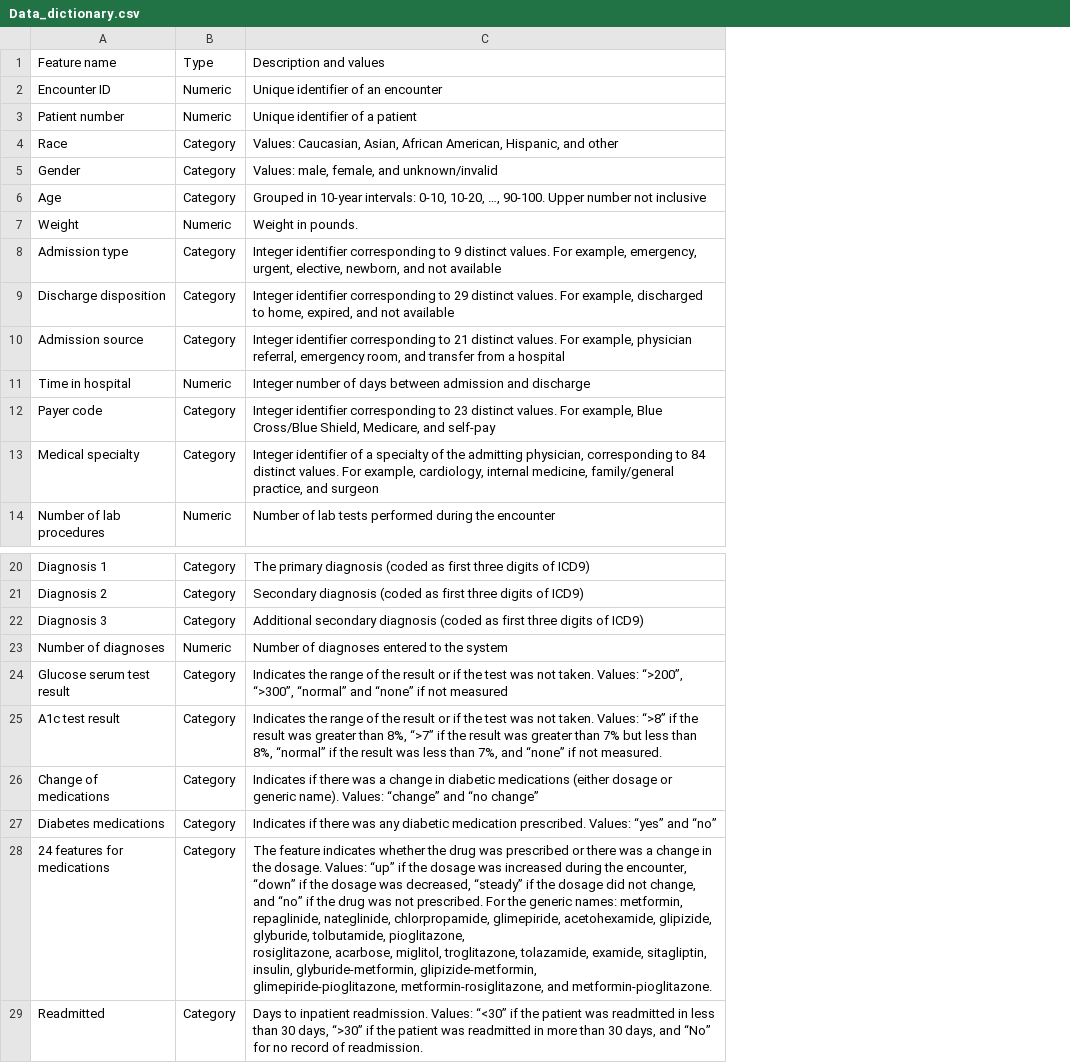
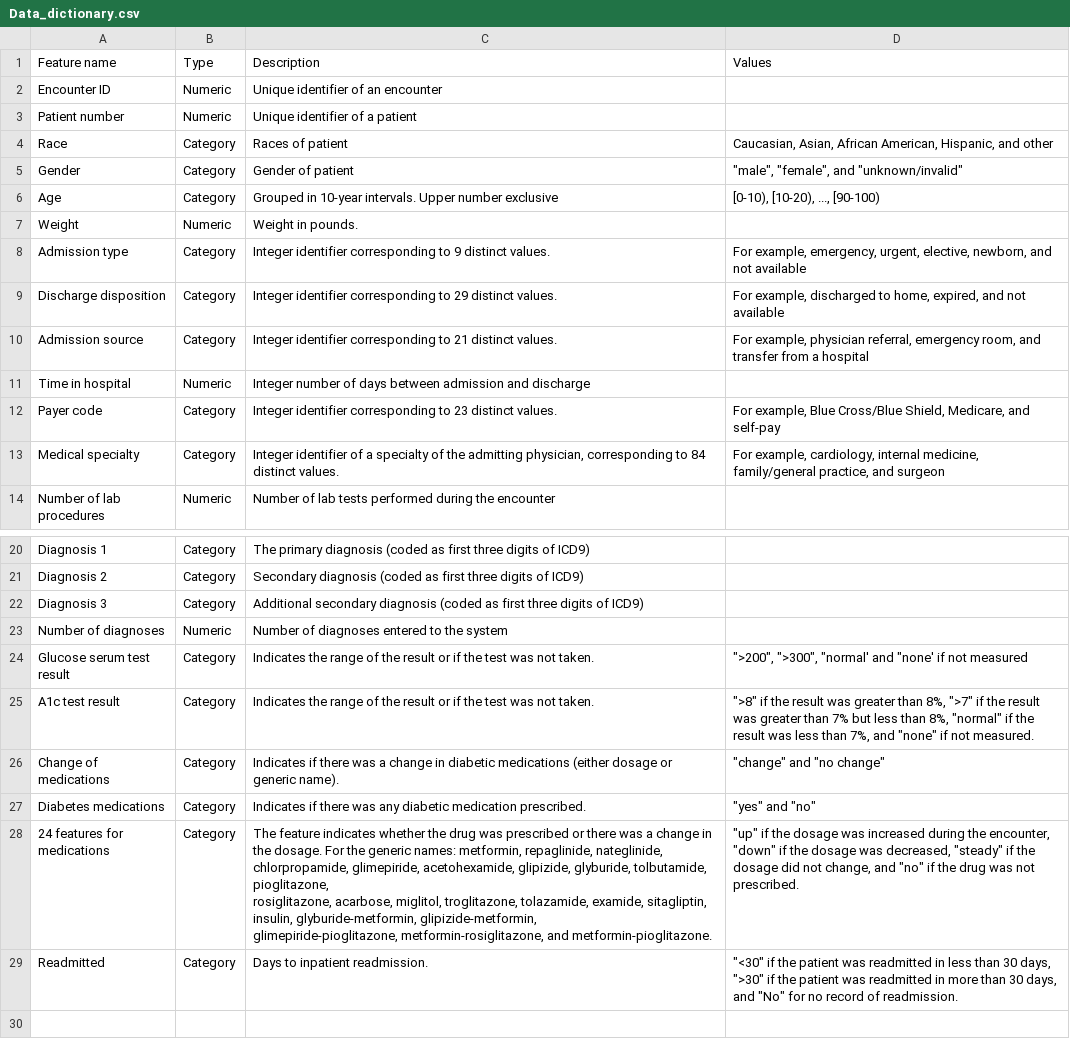
Before and after one commit to Prolexliu/Data_Science, a CSV file: Final Project Part 3/Data_dictionary.csv, drawn as a sheet; only a part is shown, gaps mark what is left out; the diff names each change by its address in the sheet, - before the commit and + after, or states it on an @@ line.

```diff
--- a/Final Project Part 3/Data_dictionary.csv
+++ b/Final Project Part 3/Data_dictionary.csv
+column D (Values), rows 4-13: Caucasian, Asian, African American, Hispanic, and other | "male", "female", and "unknown/invalid" | [0-10), [10-20), ..., [90-100) |  | For example, emergency, urgent, elective, newborn, and not available | For example, discharged to home, expired, and not available | For example, physician referral, emergency room, and transfer from a hospital |  | For example, Blue Cross/Blue Shield, Medicare, and self-pay | For example, cardiology, internal medicine, family/general practice, and surgeon; rows 24-29: ">200", ">300", "normal' and "none' if not measured | ">8" if the result was greater than 8%, ">7" if the result was greater than 7% but less than 8%, "normal" if the result was less than 7%, and "none" if not measured. | "change" and "no change" | "yes" and "no" | "up" if the dosage was increased during the encounter, "down" if the dosage was decreased, "steady" if the dosage did not change, and "no" if the drug was not prescribed. | "<30" if the patient was readmitted in less than 30 days, ">30" if the patient was readmitted in more than 30 days, and "No" for no record of readmission.
-C1: Description and values
+C1: Description
-C4 (Description): Values: Caucasian, Asian, African American, Hispanic, and other
+C4 (Description): Races of patient
-C5 (Description): Values: male, female, and unknown/invalid
+C5 (Description): Gender of patient
-C6 (Description): …in 10-year intervals: 0-10, 10-20, …, 90-100. Upper number not inclusive
+C6 (Description): …in 10-year intervals. Upper number exclusive
-C8 (Description): …distinct values. For example, emergency, urgent, elective, newborn, and not available
+C8 (Description): …distinct values.
-C9 (Description): …distinct values. For example, discharged to home, expired, and not available
+C9 (Description): …distinct values.
-C10 (Description): …distinct values. For example, physician referral, emergency room, and transfer from a hospital
+C10 (Description): …distinct values.
-C12 (Description): …distinct values. For example, Blue Cross/Blue Shield, Medicare, and self-pay
+C12 (Description): …distinct values.
-C13 (Description): …distinct values. For example, cardiology, internal medicine, family/general practice, and surgeon
+C13 (Description): …distinct values.
-C24 (Description): …not taken. Values: “>200”, “>300”, “normal” and “none” if not measured
+C24 (Description): …not taken.
-C25 (Description): …not taken. Values: “>8” if the result was greater than 8%, “>7” if the result was greater than 7% but less than 8%, “normal” if the result was less than 7%, and “none” if not measured.
+C25 (Description): …not taken.
-C26 (Description): …generic name). Values: “change” and “no change”
+C26 (Description): …generic name).
-C27 (Description): …medication prescribed. Values: “yes” and “no”
+C27 (Description): …medication prescribed.
-C28 (Description): …the dosage. Values: “up” if the dosage was increased during the encounter, “down” if the dosage was decreased, “steady” if the dosage did not change, and “no” if the drug was not prescribed. For the…
+C28 (Description): …the dosage. For the…
-C29 (Description): …inpatient readmission. Values: “<30” if the patient was readmitted in less than 30 days, “>30” if the patient was readmitted in more than 30 days, and “No” for no record of readmission.
+C29 (Description): …inpatient readmission.
```
Also changed, not shown: 1 other file.
